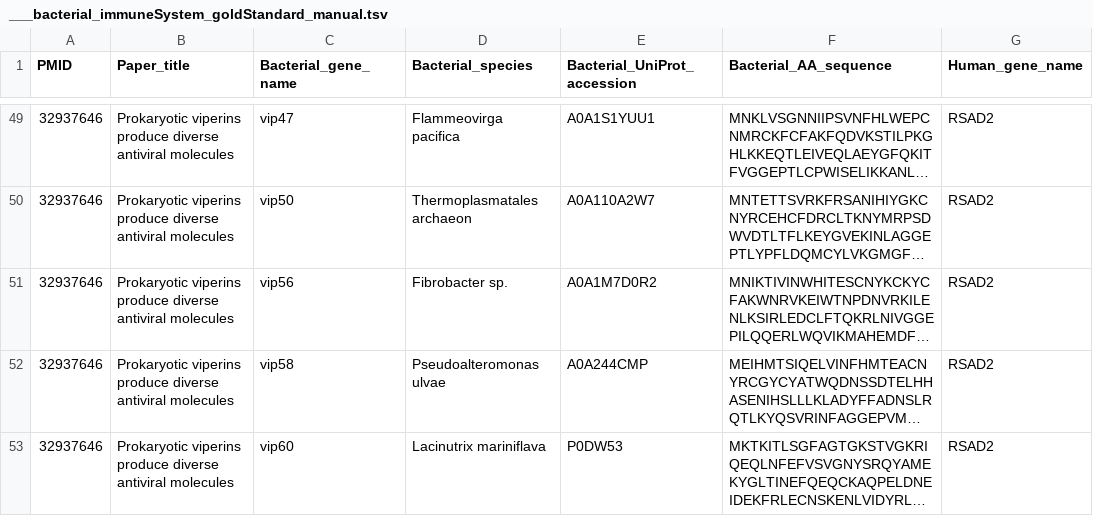
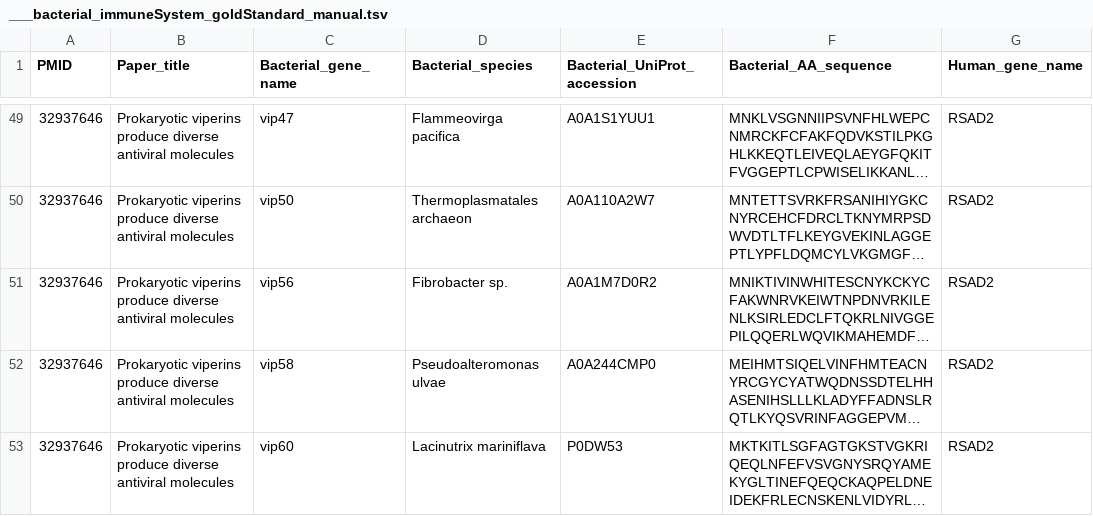
Before and after one commit to juliandeanmoran/BISSH, a TSV file: lit_review_manual/___bacterial_immuneSystem_goldStandard_manual.tsv, drawn as a sheet; only a part is shown, gaps mark what is left out; long unchanged cells end in …; the diff names each change by its address in the sheet, - before the commit and + after, or states it on an @@ line.

Commit message:
Corrected error in vip58 UniProt annotation.

```diff
--- a/lit_review_manual/___bacterial_immuneSystem_goldStandard_manual.tsv
+++ b/lit_review_manual/___bacterial_immuneSystem_goldStandard_manual.tsv
-E52 (Bacterial_UniProt_accession): A0A244CMP
+E52 (Bacterial_UniProt_accession): A0A244CMP0
```
